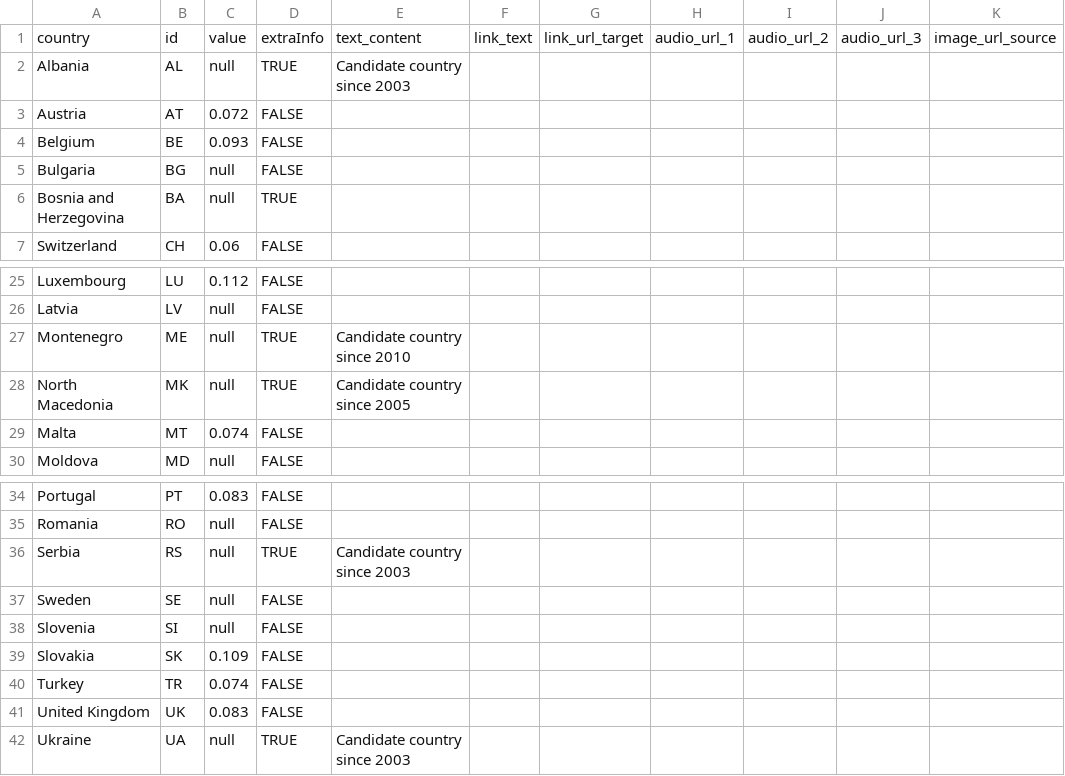
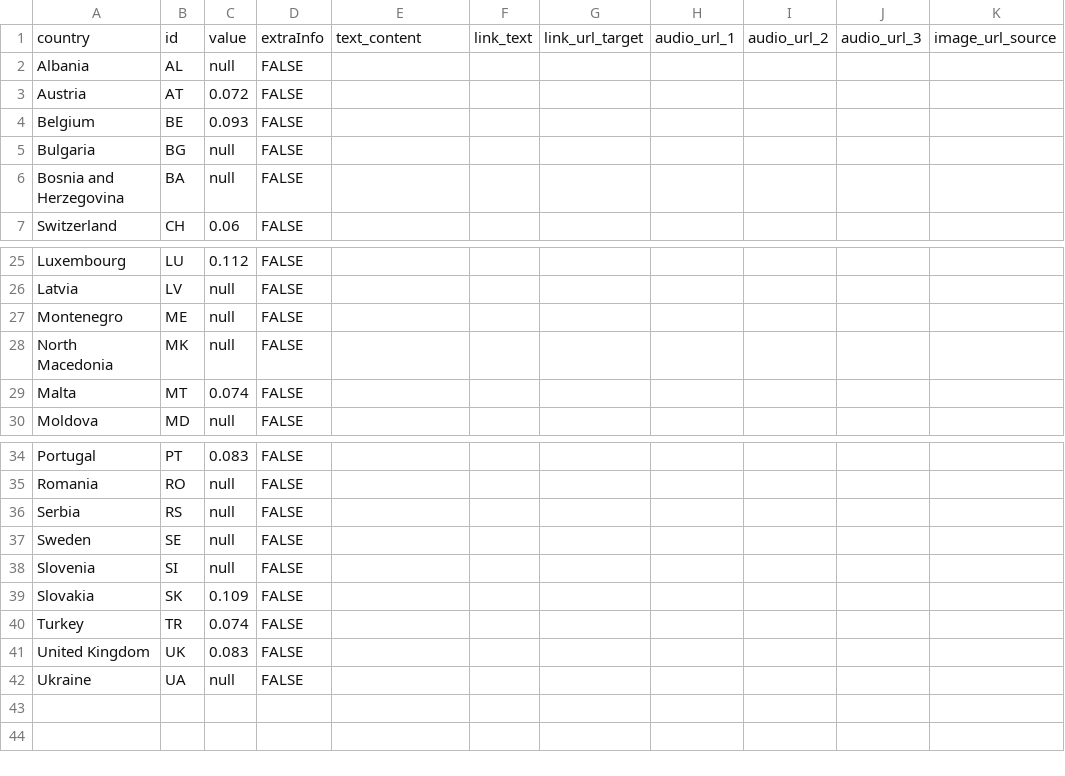
Before and after one commit to alsino/map-template, a CSV file: static/data/thematic/data.csv, drawn as a sheet; only a part is shown, gaps mark what is left out; the diff names each change by its address in the sheet, - before the commit and + after, or states it on an @@ line.

Commit message:
Update data.csv new

```diff
--- a/static/data/thematic/data.csv
+++ b/static/data/thematic/data.csv
-D2: TRUE
+D2: FALSE
-E2: Candidate country since 2003
+E2: (empty)
-D6: TRUE
+D6: FALSE
-D27:D28: TRUE
+D27:D28: FALSE
-E27: Candidate country since 2010
+E27: (empty)
-E28: Candidate country since 2005
+E28: (empty)
-D36: TRUE
+D36: FALSE
-E36: Candidate country since 2003
+E36: (empty)
-D42: TRUE
+D42: FALSE
-E42: Candidate country since 2003
+E42: (empty)
```
